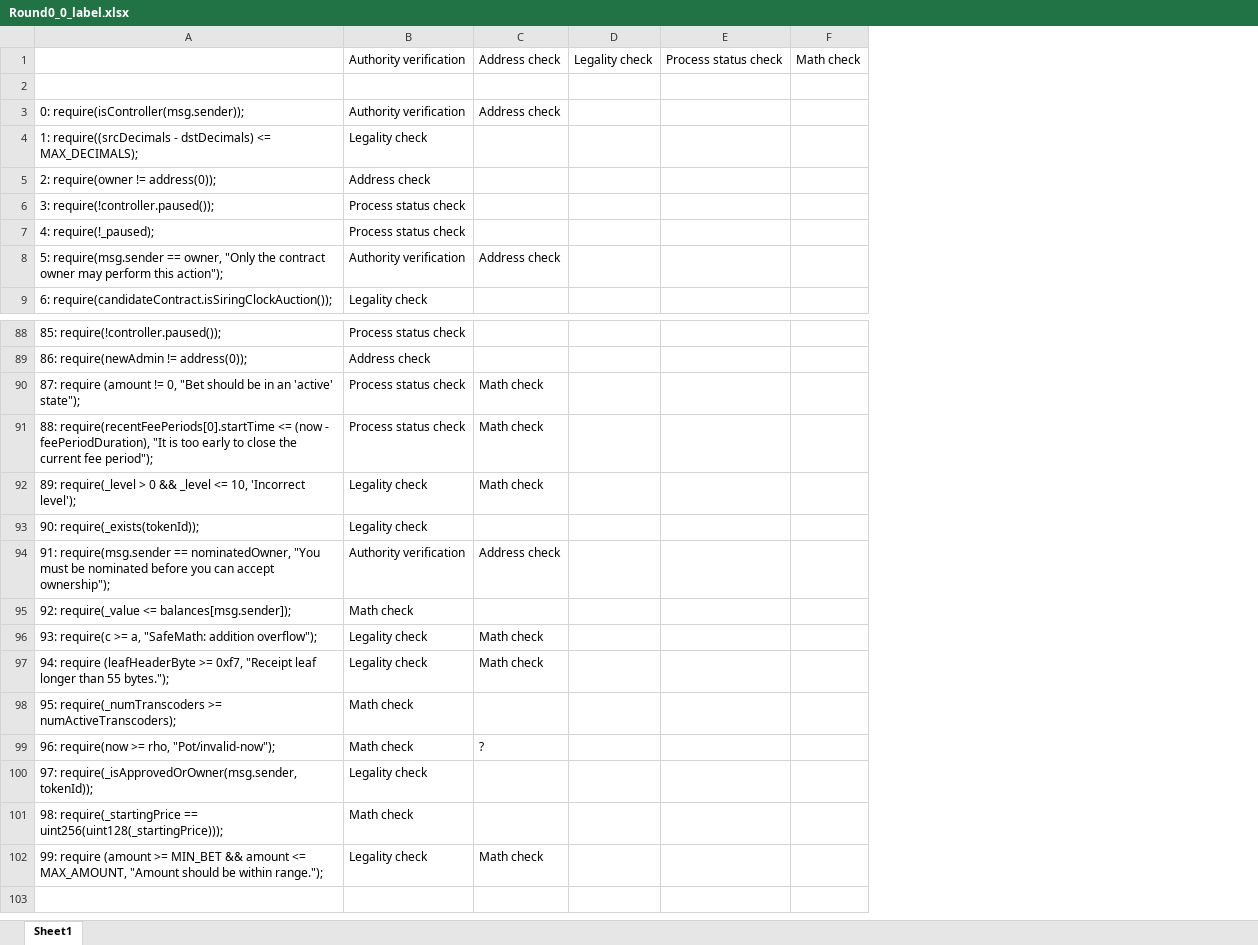
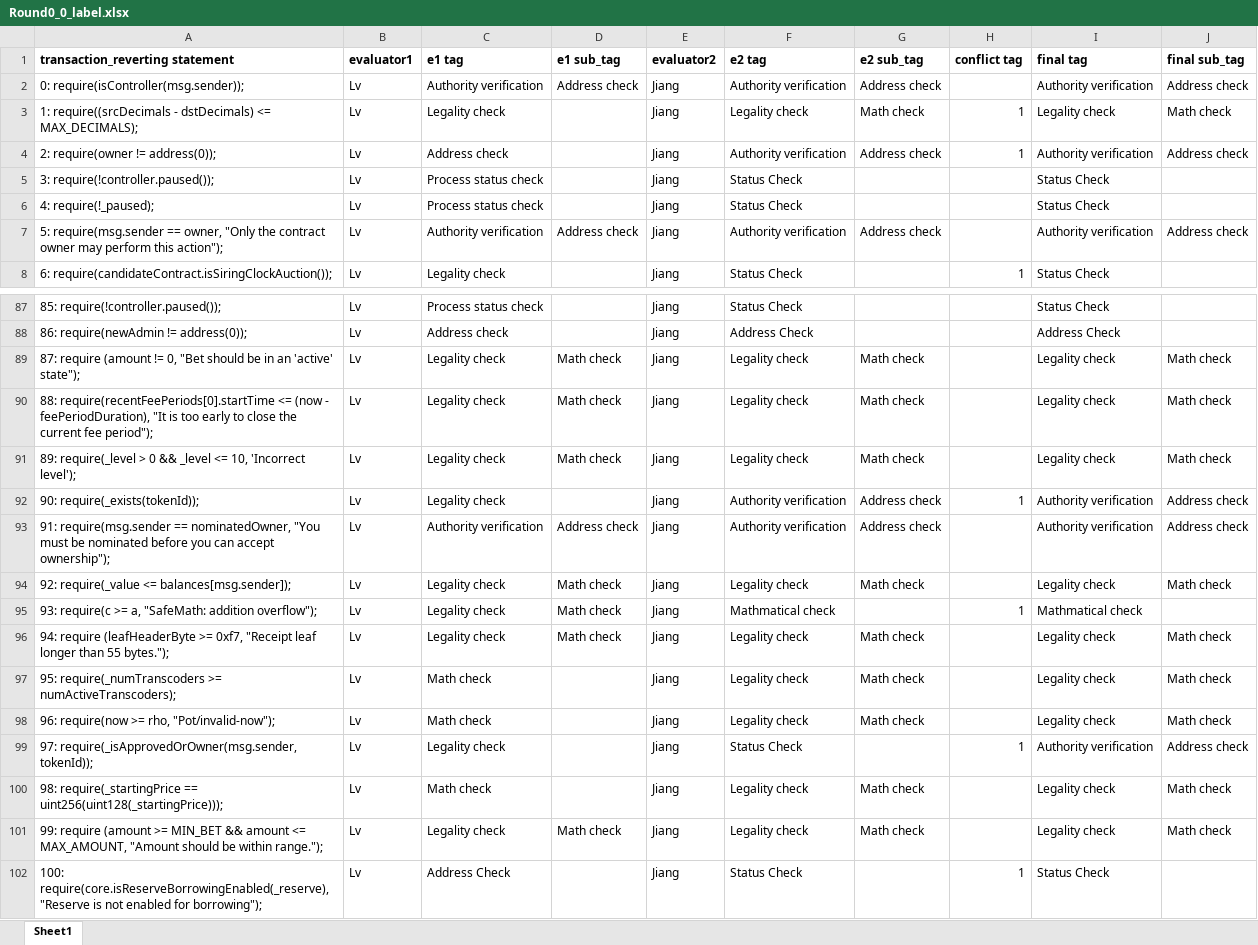
Before and after one commit to transaction-reverting-statements/Characterizing-require-statement-in-Ethereum-Smart-Contract, an Excel workbook: use_purpose_taxonomy/dapp_contract_result/Round0_0/Round0_0_label.xlsx, sheet Sheet1, drawn as a sheet; only a part is shown, gaps mark what is left out; values as stored, in another font and other column widths than the file's, no borders; removed rows and columns are numbered as before the commit, all else as after; the diff covers the shown part only; the diff names each change by its address in the sheet, - before the commit and + after, or states it on an @@ line.

Commit message:
update excel

```diff
--- a/use_purpose_taxonomy/dapp_contract_result/Round0_0/Round0_0_label.xlsx (sheet Sheet1)
+++ b/use_purpose_taxonomy/dapp_contract_result/Round0_0/Round0_0_label.xlsx (sheet Sheet1)
+column B (evaluator1), rows 2-8: all Lv; rows 87-101: all Lv
-column D, empty
-column E, empty
-column F, empty
+column E (evaluator2), rows 2-8: all Jiang; rows 87-101: all Jiang
+column F (e2 tag), rows 2-8: Authority verification | Legality check | Authority verification | Status Check | Status Check | Authority verification | Status Check; rows 87-101: Status Check | Address Check | Legality check | Legality check | Legality check | Authority verification | Authority verification | Legality check | Mathmatical check | Legality check | Legality check | Legality check | Status Check | Legality check | Legality check
+column G (e2 sub_tag), rows 2-7: Address check | Math check | Address check |  |  | Address check; rows 89-101: Math check | Math check | Math check | Address check | Address check | Math check |  | Math check | Math check | Math check |  | Math check | Math check
+column H (conflict tag), rows 3-8: 1 | 1 |  |  |  | 1; rows 92-99: 1 |  |  | 1 |  |  |  | 1
+column I (final tag), rows 2-8: Authority verification | Legality check | Authority verification | Status Check | Status Check | Authority verification | Status Check; rows 87-101: Status Check | Address Check | Legality check | Legality check | Legality check | Authority verification | Authority verification | Legality check | Mathmatical check | Legality check | Legality check | Legality check | Authority verification | Legality check | Legality check
+column J (final sub_tag), rows 2-7: Address check | Math check | Address check |  |  | Address check; rows 89-101: Math check | Math check | Math check | Address check | Address check | Math check |  | Math check | Math check | Math check | Address check | Math check | Math check
-row 1:  | Authority verification | Address check | Legality check | Process status check | Math check
-row 1: (empty)
+row 1: transaction_reverting statement | evaluator1 | e1 tag | e1 sub_tag | evaluator2 | e2 tag | e2 sub_tag | conflict tag | final tag | final sub_tag
-C89:C90 (e1 tag): Process status check
+C89:C90 (e1 tag): Legality check
-C94 (e1 tag): Math check
+C94 (e1 tag): Legality check
-D94 (e1 sub_tag): (empty)
+D94 (e1 sub_tag): Math check
-D98 (e1 sub_tag): ?
+D98 (e1 sub_tag): (empty)
+row 102: 100: require(core.isReserveBorrowingEnabled(_reserve), "Reserve is not enabled for borrowing"); | Lv | Address Check |  | Jiang | Status Check |  | 1 | Status Check
```
Also changed, not shown: 1 added row, 1 removed row and 2 edited cells elsewhere in this sheet, use_purpose_taxonomy/dapp_contract_result/Round0_1/Round0_1_label.xlsx, 2 other files.
